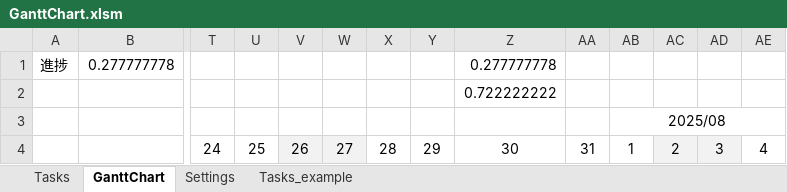
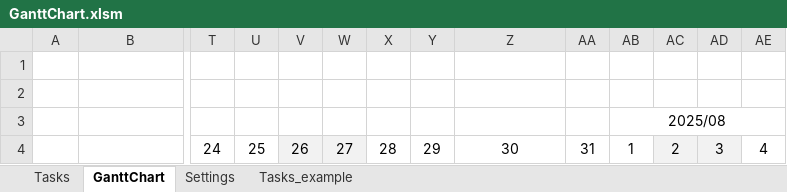
Before and after one commit to qack-dev/GanttChart, an Excel workbook: GanttChart.xlsm, sheet GanttChart, drawn as a sheet; only a part is shown, gaps mark what is left out; values as stored, in another font and other column widths than the file's, no borders; charts and pictures not drawn; rows hold the shown columns only; the diff names each change by its address in the sheet, - before the commit and + after, or states it on an @@ line.

```diff
--- a/GanttChart.xlsm (sheet GanttChart)
+++ b/GanttChart.xlsm (sheet GanttChart)
-row 1: 進捗 | 0.277777778 |  |  |  |  |  |  | 0.277777778
+row 1: (empty)
-Z2: 0.722222222
+Z2: (empty)
```
Also changed, not shown: charts or pictures, 2 other files.
